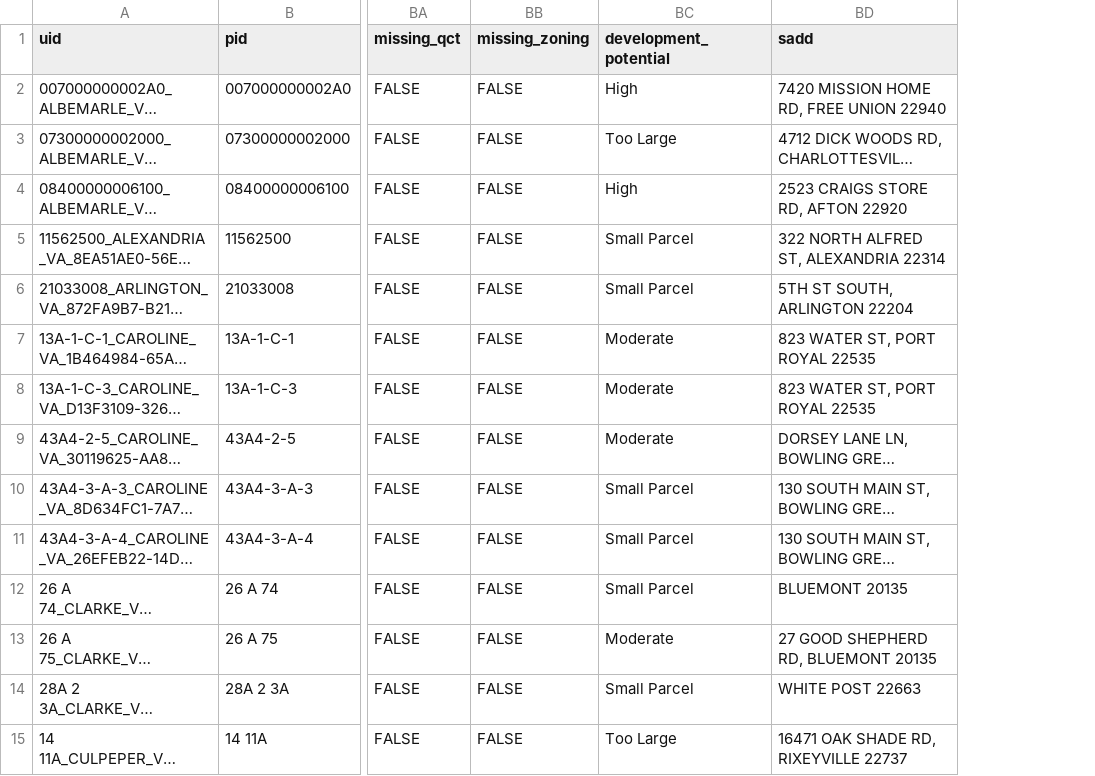
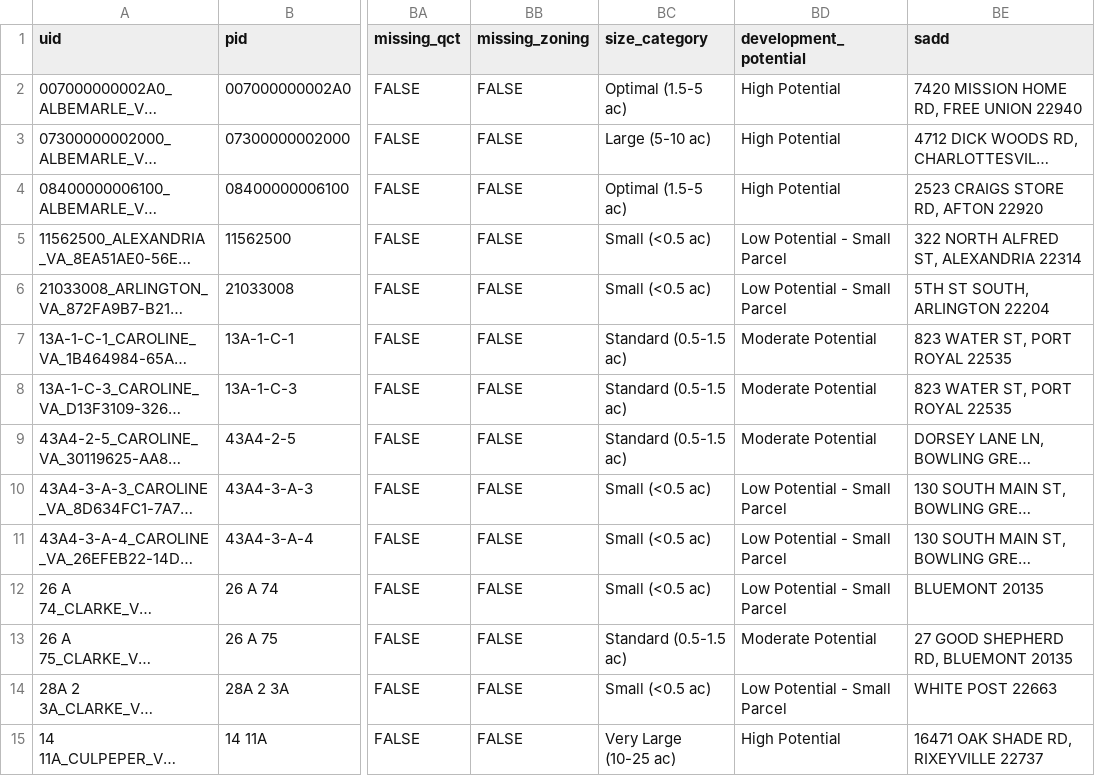
Before and after one commit to hdadvisors/VEREP, a CSV file: data/output/property_profile.csv, drawn as a sheet; only a part is shown, gaps mark what is left out; long unchanged cells end in …; addresses are those after the commit; the diff covers the shown part only; the diff names each change by its address in the sheet, - before the commit and + after, or states it on an @@ line.

Commit message:
updating data for analysis with nina feedback

```diff
--- a/data/output/property_profile.csv
+++ b/data/output/property_profile.csv
+column BC (size_category), rows 2-15: Optimal (1.5-5 ac) | Large (5-10 ac) | Optimal (1.5-5 ac) | Small (<0.5 ac) | Small (<0.5 ac) | Standard (0.5-1.5 ac) | Standard (0.5-1.5 ac) | Standard (0.5-1.5 ac) | Small (<0.5 ac) | Small (<0.5 ac) | Small (<0.5 ac) | Standard (0.5-1.5 ac) | Small (<0.5 ac) | Very Large (10-25 ac)
-BD2 (development_potential): High
+BD2 (development_potential): High Potential
-BD3 (development_potential): Too Large
+BD3 (development_potential): High Potential
-BD4 (development_potential): High
+BD4 (development_potential): High Potential
-BD5:BD6 (development_potential): Small Parcel
+BD5:BD6 (development_potential): Low Potential - Small Parcel
-BD7:BD9 (development_potential): Moderate
+BD7:BD9 (development_potential): Moderate Potential
-BD10:BD12 (development_potential): Small Parcel
+BD10:BD12 (development_potential): Low Potential - Small Parcel
-BD13 (development_potential): Moderate
+BD13 (development_potential): Moderate Potential
-BD14 (development_potential): Small Parcel
+BD14 (development_potential): Low Potential - Small Parcel
-BD15 (development_potential): Too Large
+BD15 (development_potential): High Potential
```
Also changed, not shown: 1 removed row and 89 edited cells elsewhere in this file, 3 other files.
